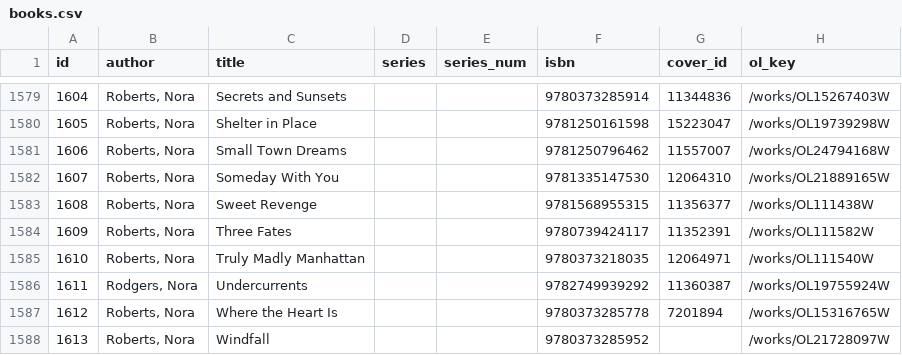
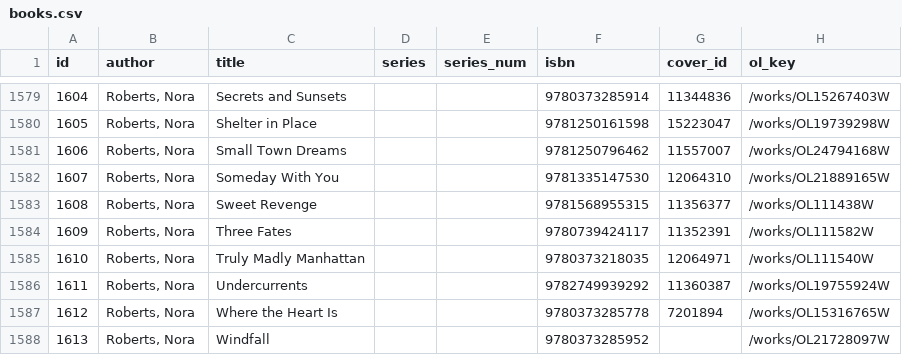
Before and after one commit to brainchillz/book-data, a CSV file: books.csv, drawn as a sheet; only a part is shown, gaps mark what is left out.

Commit message:
Data export 2026-07-16

```diff
--- a/books.csv
+++ b/books.csv
@@ -1585,3 +1585,3 @@ id,author,title,series,series_num,isbn,cover_id,ol_key
 1610,"Roberts, Nora",Truly Madly Manhattan,,,9780373218035,12064971,/works/OL111540W
-1611,"Rodgers, Nora",Undercurrents,,,9782749939292,11360387,/works/OL19755924W
+1611,"Roberts, Nora",Undercurrents,,,9782749939292,11360387,/works/OL19755924W
 1612,"Roberts, Nora",Where the Heart Is,,,9780373285778,7201894,/works/OL15316765W
```
Also changed, not shown: 1 other file.
